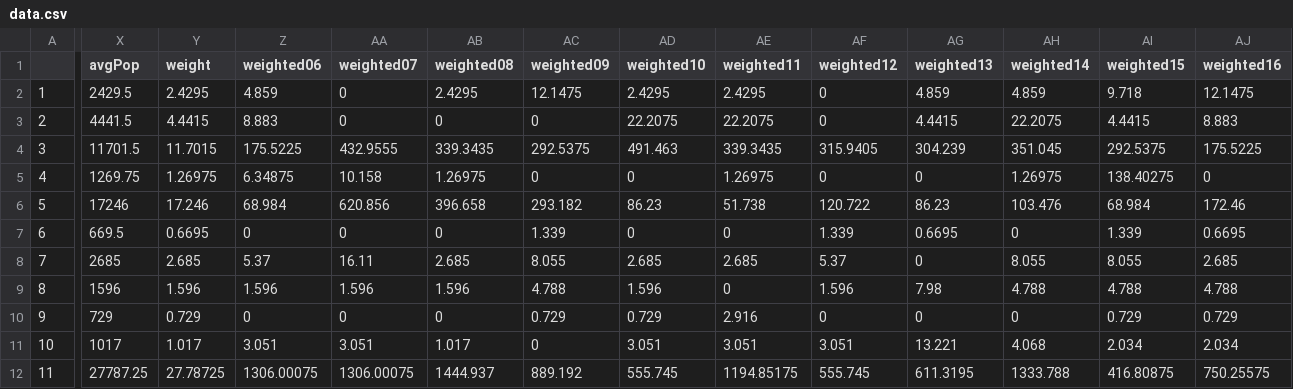
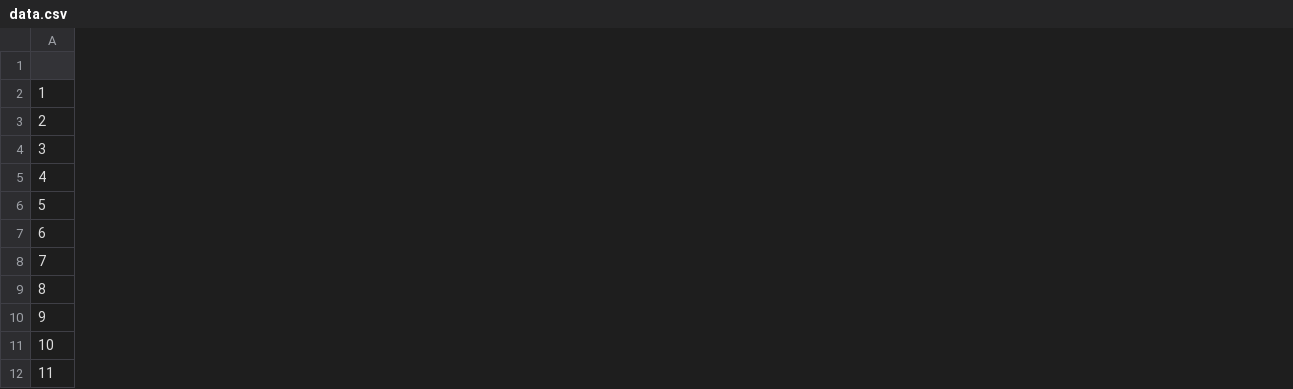
Before and after one commit to chylto/Cler-it-y, a CSV file: clerityApp/data.csv, drawn as a sheet; only a part is shown, gaps mark what is left out; removed rows and columns are numbered as before the commit, all else as after; the diff covers the shown part only; the diff names each change by its address in the sheet, - before the commit and + after, or states it on an @@ line.

```diff
--- a/clerityApp/data.csv
+++ b/clerityApp/data.csv
-column X (avgPop), rows 2-12: 2429.5 | 4441.5 | 11701.5 | 1269.75 | 17246 | 669.5 | 2685 | 1596 | 729 | 1017 | 27787.25
-column Y (weight), rows 2-12: 2.4295 | 4.4415 | 11.7015 | 1.26975 | 17.246 | 0.6695 | 2.685 | 1.596 | 0.729 | 1.017 | 27.78725
-column Z (weighted06), rows 2-12: 4.859 | 8.883 | 175.5225 | 6.34875 | 68.984 | 0 | 5.37 | 1.596 | 0 | 3.051 | 1306.00075
-column AA (weighted07), rows 2-12: 0 | 0 | 432.9555 | 10.158 | 620.856 | 0 | 16.11 | 1.596 | 0 | 3.051 | 1306.00075
-column AB (weighted08), rows 2-12: 2.4295 | 0 | 339.3435 | 1.26975 | 396.658 | 0 | 2.685 | 1.596 | 0 | 1.017 | 1444.937
-column AC (weighted09), rows 2-12: 12.1475 | 0 | 292.5375 | 0 | 293.182 | 1.339 | 8.055 | 4.788 | 0.729 | 0 | 889.192
-column AD (weighted10), rows 2-12: 2.4295 | 22.2075 | 491.463 | 0 | 86.23 | 0 | 2.685 | 1.596 | 0.729 | 3.051 | 555.745
-column AE (weighted11), rows 2-12: 2.4295 | 22.2075 | 339.3435 | 1.26975 | 51.738 | 0 | 2.685 | 0 | 2.916 | 3.051 | 1194.85175
-column AF (weighted12), rows 2-12: 0 | 0 | 315.9405 | 0 | 120.722 | 1.339 | 5.37 | 1.596 | 0 | 3.051 | 555.745
-column AG (weighted13), rows 2-12: 4.859 | 4.4415 | 304.239 | 0 | 86.23 | 0.6695 | 0 | 7.98 | 0 | 13.221 | 611.3195
-column AH (weighted14), rows 2-12: 4.859 | 22.2075 | 351.045 | 1.26975 | 103.476 | 0 | 8.055 | 4.788 | 0 | 4.068 | 1333.788
-column AI (weighted15), rows 2-12: 9.718 | 4.4415 | 292.5375 | 138.40275 | 68.984 | 1.339 | 8.055 | 4.788 | 0.729 | 2.034 | 416.80875
-column AJ (weighted16), rows 2-12: 12.1475 | 8.883 | 175.5225 | 0 | 172.46 | 0.6695 | 2.685 | 4.788 | 0.729 | 2.034 | 750.25575
```
Also changed, not shown: 24 added columns and 1 removed column elsewhere in this file, data.csv, 2 other files.
